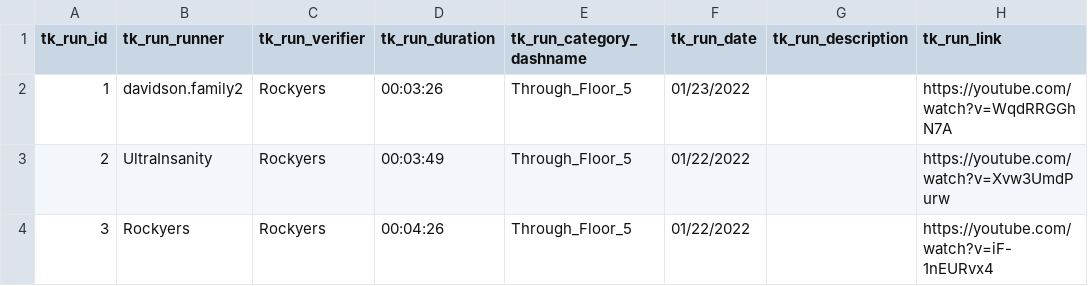
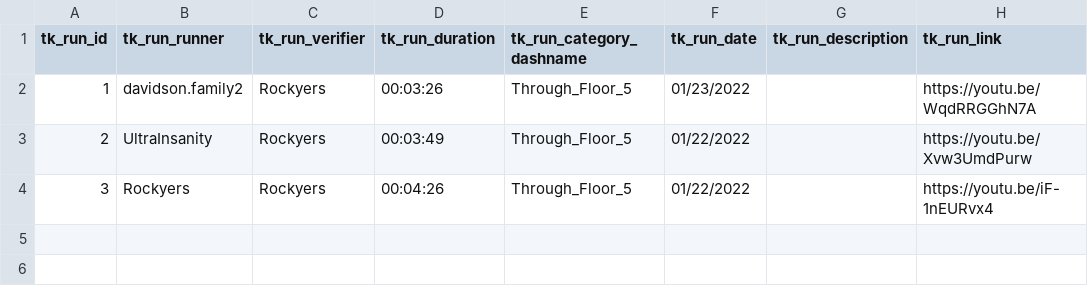
Before and after one commit to Rockyers/twafspeedrun, a CSV file: csv/runs.csv, drawn as a sheet.

```diff
--- a/csv/runs.csv
+++ b/csv/runs.csv
@@ -1,4 +1,4 @@
 tk_run_id,tk_run_runner,tk_run_verifier,tk_run_duration,tk_run_category_dashname,tk_run_date,tk_run_description,tk_run_link
-1,davidson.family2,Rockyers,00:03:26,Through_Floor_5,01/23/2022,,https://youtube.com/watch?v=WqdRRGGhN7A
-2,UltraInsanity,Rockyers,00:03:49,Through_Floor_5,01/22/2022,,https://youtube.com/watch?v=Xvw3UmdPurw
-3,Rockyers,Rockyers,00:04:26,Through_Floor_5,01/22/2022,,https://youtube.com/watch?v=iF-1nEURvx4
+1,davidson.family2,Rockyers,00:03:26,Through_Floor_5,01/23/2022,,https://youtu.be/WqdRRGGhN7A
+2,UltraInsanity,Rockyers,00:03:49,Through_Floor_5,01/22/2022,,https://youtu.be/Xvw3UmdPurw
+3,Rockyers,Rockyers,00:04:26,Through_Floor_5,01/22/2022,,https://youtu.be/iF-1nEURvx4
```
Also changed, not shown: csv/categories.csv, csv/config.csv, 19 other files.
